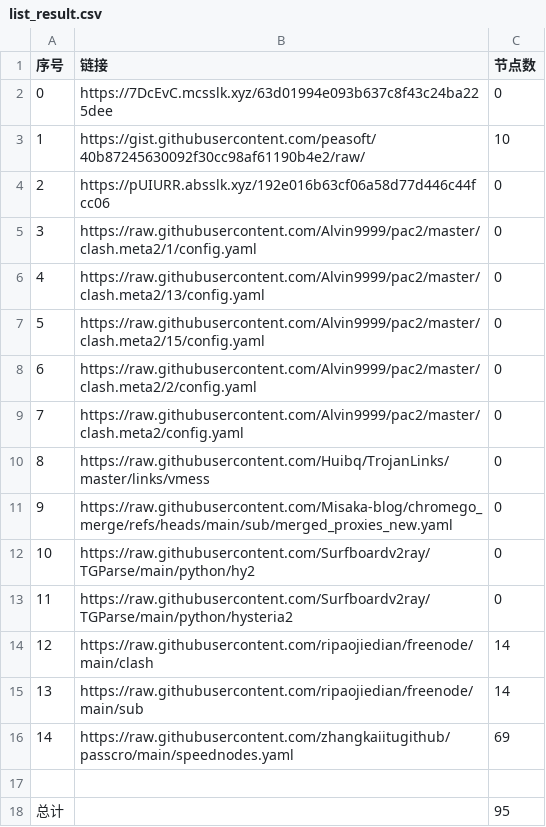
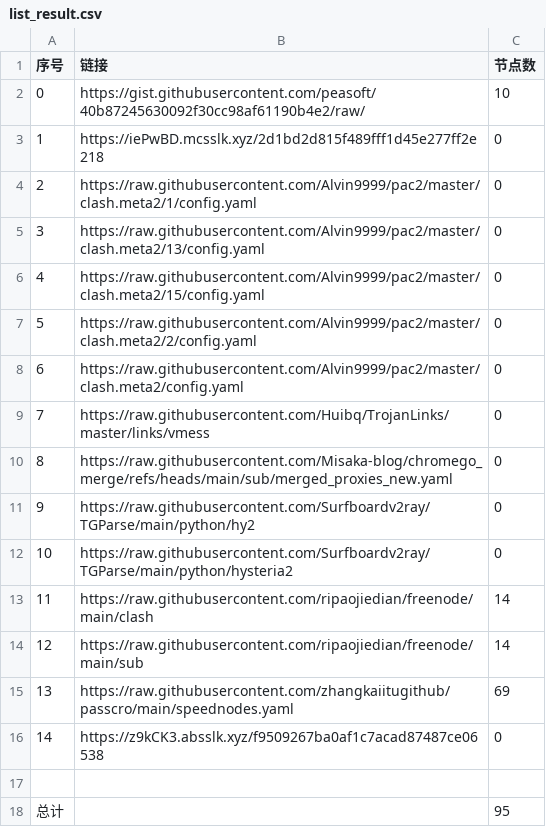
Before and after one commit to this-ooo/nmw, a CSV file: list_result.csv, drawn as a sheet; removed rows and columns are numbered as before the commit, all else as after; the diff names each change by its address in the sheet, - before the commit and + after, or states it on an @@ line.

```diff
--- a/list_result.csv
+++ b/list_result.csv
-row 2: 0 | https://7DcEvC.mcsslk.xyz/63d01994e093b637c8f43c24ba225dee | 0
@@ column A (序号) renumbered between rows 2 and 15 @@
-B3 (链接): https://pUIURR.absslk.xyz/192e016b63cf06a58d77d446c44fcc06
+B3 (链接): https://iePwBD.mcsslk.xyz/2d1bd2d815f489fff1d45e277ff2e218
+row 16: 14 | https://z9kCK3.absslk.xyz/f9509267ba0af1c7acad87487ce06538 | 0
```
Also changed, not shown: 3 other files.
